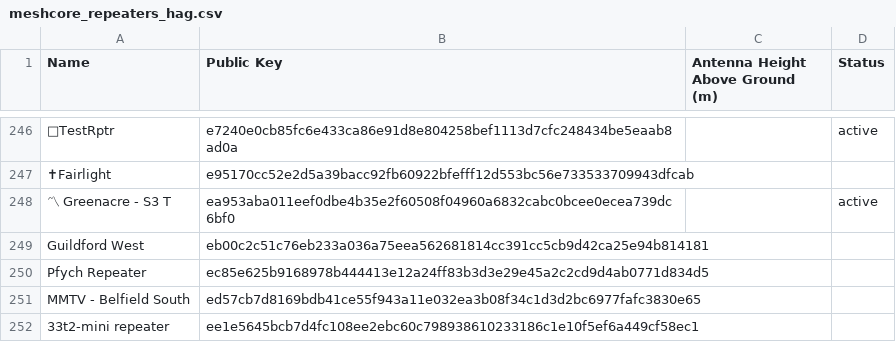
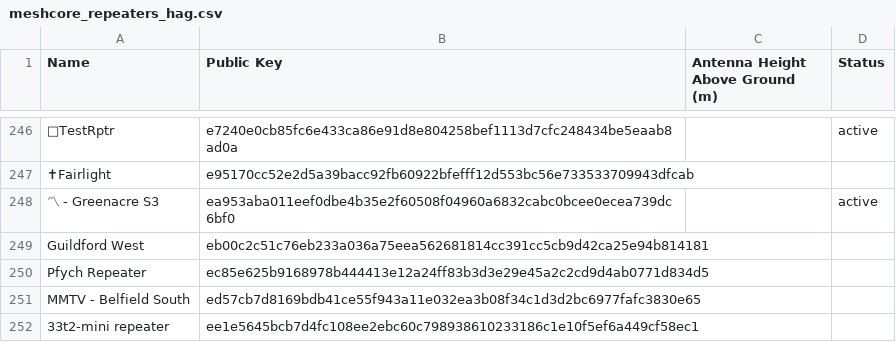
Before and after one commit to s3m1s0n1c/nswmesh_wiki, a CSV file: data/meshcore_repeaters_hag.csv, drawn as a sheet; only a part is shown, gaps mark what is left out; the diff names each change by its address in the sheet, - before the commit and + after, or states it on an @@ line.

```diff
--- a/data/meshcore_repeaters_hag.csv
+++ b/data/meshcore_repeaters_hag.csv
-A248 (Name): 〽 Greenacre - S3 T
+A248 (Name): 〽 - Greenacre S3
```
Also changed, not shown: 1 other file.
